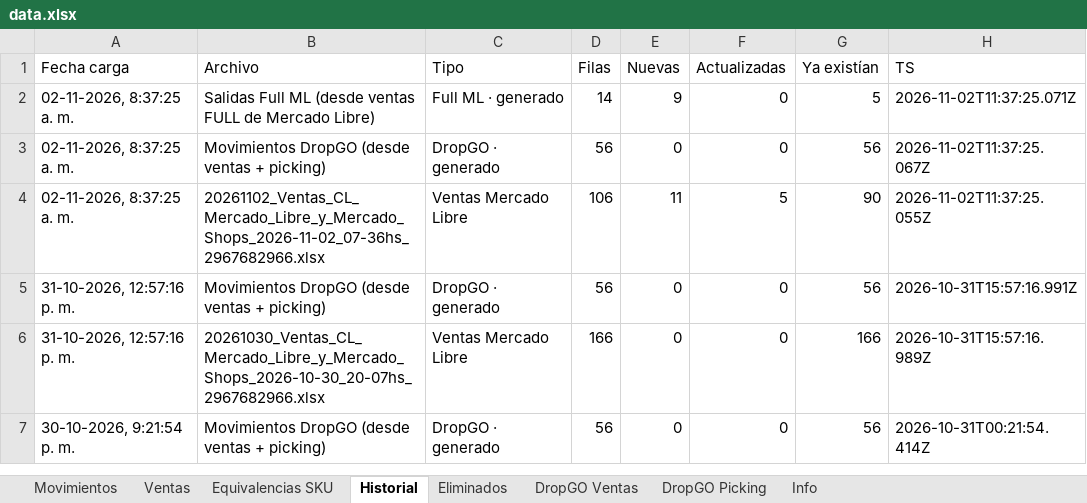
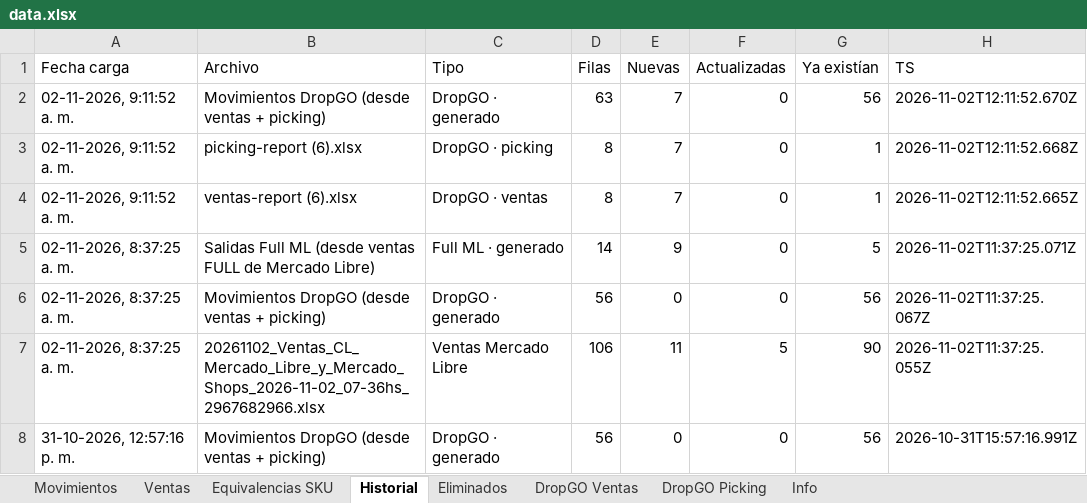
Before and after one commit to alaskanext-blip/ERPvarin, an Excel workbook: data.xlsx, sheet Historial, drawn as a sheet; only a part is shown; the shorter side is filled out with more unchanged rows; values as stored, in another font and other column widths than the file's, no borders; the diff names each change by its address in the sheet, - before the commit and + after, or states it on an @@ line.

```diff
--- a/data.xlsx (sheet Historial)
+++ b/data.xlsx (sheet Historial)
+row 2: 02-11-2026, 9:11:52 a. m. | Movimientos DropGO (desde ventas + picking) | DropGO · generado | 63 | 7 | 0 | 56 | 2026-11-02T12:11:52.670Z
+row 3: 02-11-2026, 9:11:52 a. m. | picking-report (6).xlsx | DropGO · picking | 8 | 7 | 0 | 1 | 2026-11-02T12:11:52.668Z
+row 4: 02-11-2026, 9:11:52 a. m. | ventas-report (6).xlsx | DropGO · ventas | 8 | 7 | 0 | 1 | 2026-11-02T12:11:52.665Z
```
Also changed, not shown: sheet DropGO Picking, sheet Movimientos, sheet DropGO Ventas, sheet Info.
